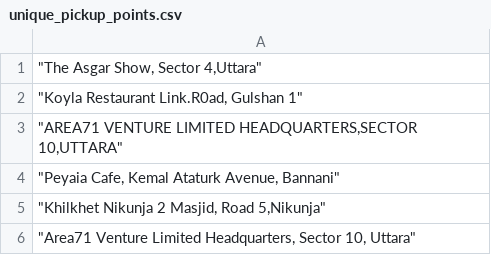
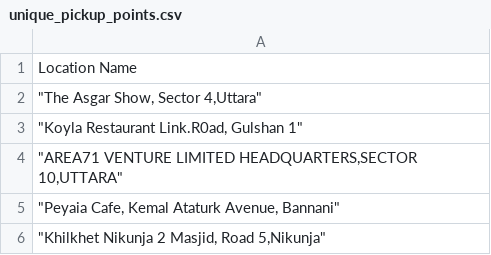
Before and after one commit to Abbiirr/uber-data-scraper, a CSV file: unique_pickup_points.csv, drawn as a sheet; only a part is shown; the shorter side is filled out with more unchanged rows.

```diff
--- a/unique_pickup_points.csv
+++ b/unique_pickup_points.csv
@@ -1 +1,2 @@
+Location Name
 """The Asgar Show, Sector 4,Uttara"""
```
Also changed, not shown: 12 other files.
